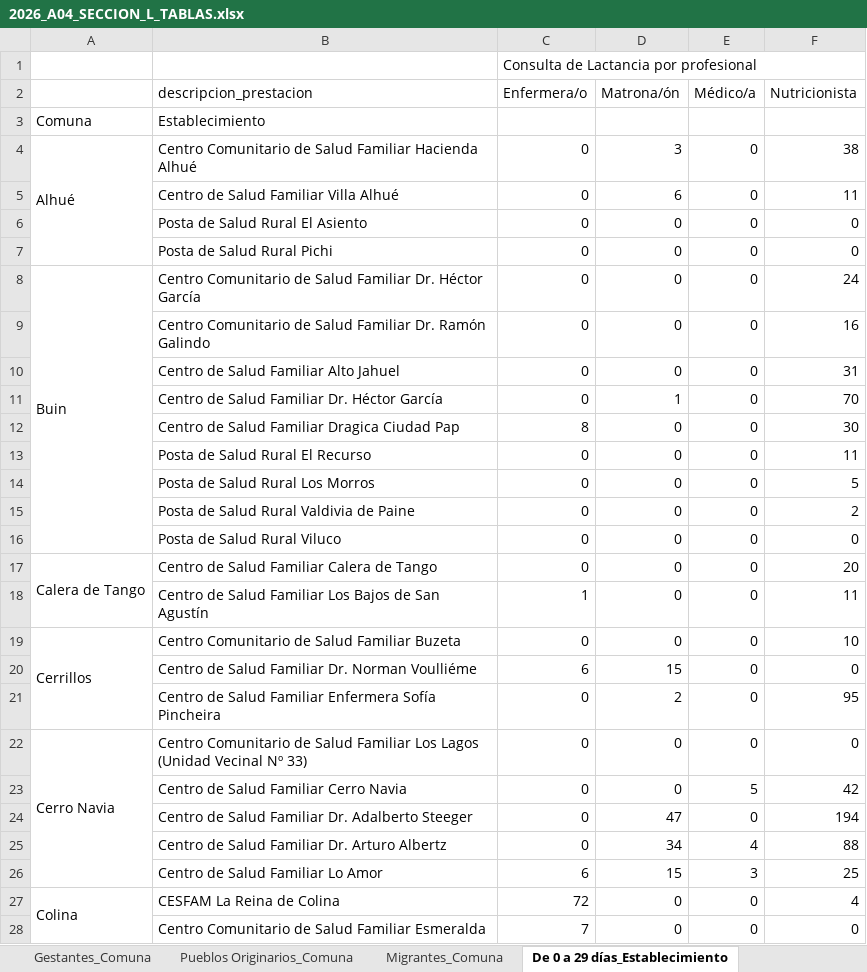
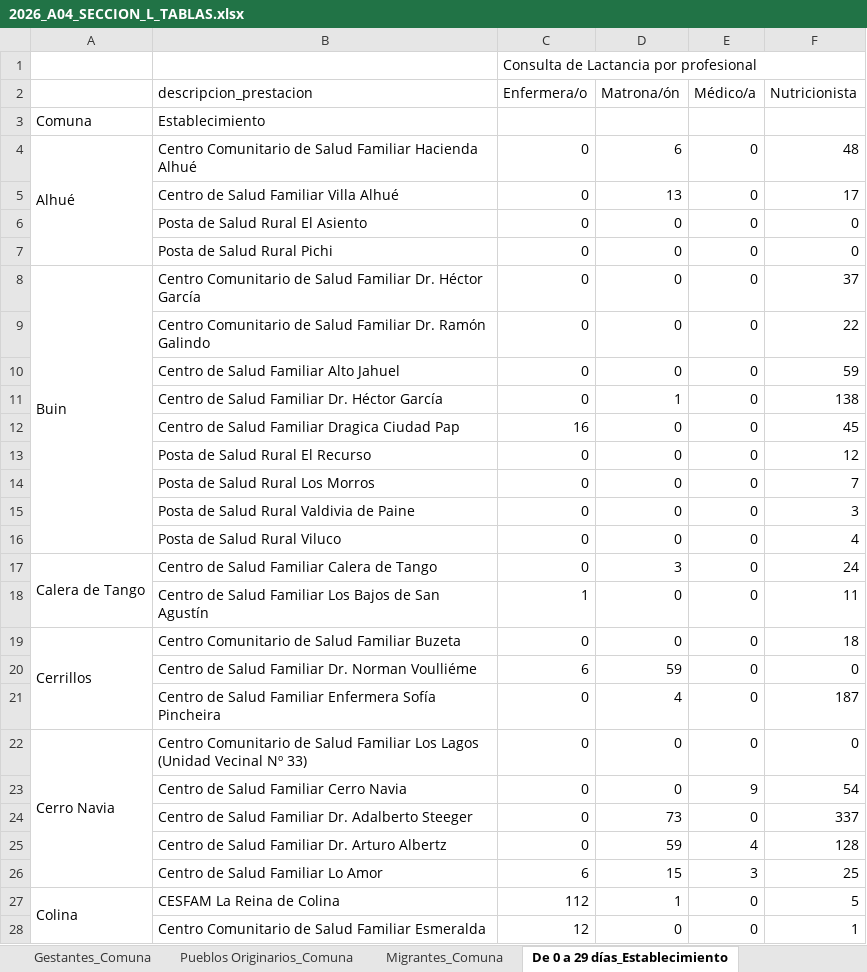
Before and after one commit to santiagofh/REM-Lactancia, an Excel workbook: output/2026_A04_SECCION_L_TABLAS.xlsx, sheet De 0 a 29 días_Establecimiento, drawn as a sheet; only a part is shown; values as stored, in another font and other column widths than the file's, no borders; the diff covers the shown part only; the diff names each change by its address in the sheet, - before the commit and + after, or states it on an @@ line.

```diff
--- a/output/2026_A04_SECCION_L_TABLAS.xlsx (sheet De 0 a 29 días_Establecimiento)
+++ b/output/2026_A04_SECCION_L_TABLAS.xlsx (sheet De 0 a 29 días_Establecimiento)
-D4 (Matrona/ón): 3
+D4 (Matrona/ón): 6
-F4 (Nutricionista): 38
+F4 (Nutricionista): 48
-D5 (Matrona/ón): 6
+D5 (Matrona/ón): 13
-F5 (Nutricionista): 11
+F5 (Nutricionista): 17
-F8 (Nutricionista): 24
+F8 (Nutricionista): 37
-F9 (Nutricionista): 16
+F9 (Nutricionista): 22
-F10 (Nutricionista): 31
+F10 (Nutricionista): 59
-F11 (Nutricionista): 70
+F11 (Nutricionista): 138
-C12 (Enfermera/o): 8
+C12 (Enfermera/o): 16
-F12 (Nutricionista): 30
+F12 (Nutricionista): 45
-F13 (Nutricionista): 11
+F13 (Nutricionista): 12
-F14 (Nutricionista): 5
+F14 (Nutricionista): 7
-F15 (Nutricionista): 2
+F15 (Nutricionista): 3
-F16 (Nutricionista): 0
+F16 (Nutricionista): 4
-D17 (Matrona/ón): 0
+D17 (Matrona/ón): 3
-F17 (Nutricionista): 20
+F17 (Nutricionista): 24
-F19 (Nutricionista): 10
+F19 (Nutricionista): 18
-D20 (Matrona/ón): 15
+D20 (Matrona/ón): 59
-D21 (Matrona/ón): 2
+D21 (Matrona/ón): 4
-F21 (Nutricionista): 95
+F21 (Nutricionista): 187
-E23 (Médico/a): 5
+E23 (Médico/a): 9
-F23 (Nutricionista): 42
+F23 (Nutricionista): 54
-D24 (Matrona/ón): 47
+D24 (Matrona/ón): 73
-F24 (Nutricionista): 194
+F24 (Nutricionista): 337
-D25 (Matrona/ón): 34
+D25 (Matrona/ón): 59
-F25 (Nutricionista): 88
+F25 (Nutricionista): 128
-C27 (Enfermera/o): 72
+C27 (Enfermera/o): 112
-D27 (Matrona/ón): 0
+D27 (Matrona/ón): 1
-F27 (Nutricionista): 4
+F27 (Nutricionista): 5
-C28 (Enfermera/o): 7
+C28 (Enfermera/o): 12
-F28 (Nutricionista): 0
+F28 (Nutricionista): 1
```
Also changed, not shown: 4 added rows, 2 removed rows, 414 edited cells and merged cells elsewhere in this sheet, sheet De 1 mes a 2 meses 2_Establecim, sheet De 3 meses a 5 meses_Establecim, sheet De 6 meses a 11 mese_Establecim, sheet Pueblos Originarios_Establecimi, sheet De 1 mes a 2 meses 2_Comuna, sheet De 0 a 29 días_Comuna, 17 more sheets, output/2026_A03_SECCION_A5.xlsx, output/2026_A03_SECCION_A5_TABLAS.xlsx, 24 other files.
